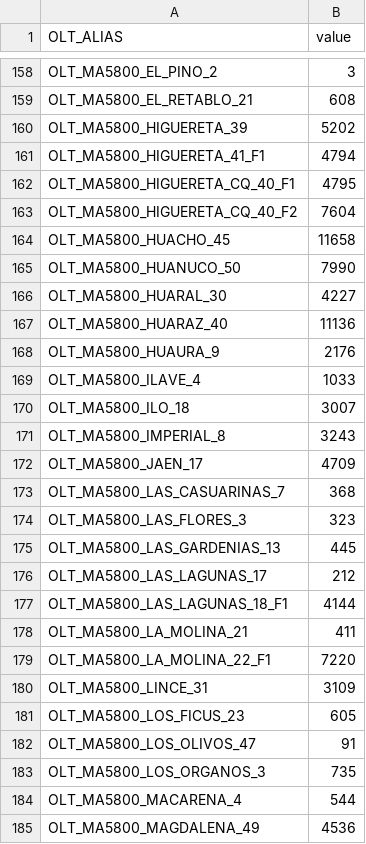
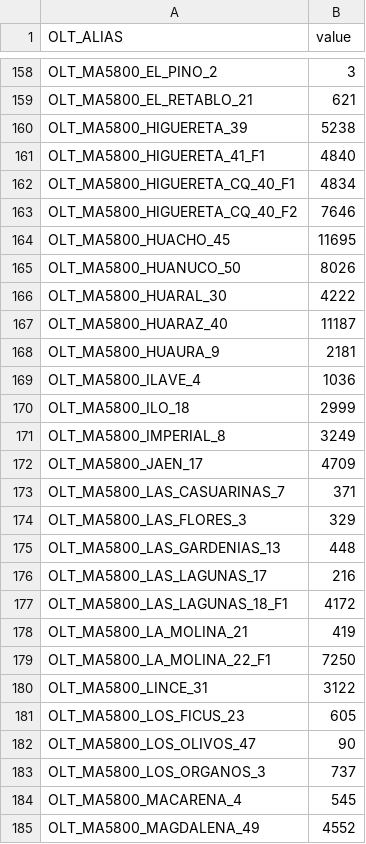
Before and after one commit to CardenasGalarza/streamprueba2, a CSV file: PLANTA_GPON/Tabla_dinamica_OLT.csv, drawn as a sheet; only a part is shown, gaps mark what is left out; the diff covers the shown part only; the diff names each change by its address in the sheet, - before the commit and + after, or states it on an @@ line.

```diff
--- a/PLANTA_GPON/Tabla_dinamica_OLT.csv
+++ b/PLANTA_GPON/Tabla_dinamica_OLT.csv
-B159 (value): 608
+B159 (value): 621
-B160 (value): 5202
+B160 (value): 5238
-B161 (value): 4794
+B161 (value): 4840
-B162 (value): 4795
+B162 (value): 4834
-B163 (value): 7604
+B163 (value): 7646
-B164 (value): 11658
+B164 (value): 11695
-B165 (value): 7990
+B165 (value): 8026
-B166 (value): 4227
+B166 (value): 4222
-B167 (value): 11136
+B167 (value): 11187
-B168 (value): 2176
+B168 (value): 2181
-B169 (value): 1033
+B169 (value): 1036
-B170 (value): 3007
+B170 (value): 2999
-B171 (value): 3243
+B171 (value): 3249
-B173 (value): 368
+B173 (value): 371
-B174 (value): 323
+B174 (value): 329
-B175 (value): 445
+B175 (value): 448
-B176 (value): 212
+B176 (value): 216
-B177 (value): 4144
+B177 (value): 4172
-B178 (value): 411
+B178 (value): 419
-B179 (value): 7220
+B179 (value): 7250
-B180 (value): 3109
+B180 (value): 3122
-B182 (value): 91
+B182 (value): 90
-B183 (value): 735
+B183 (value): 737
-B184 (value): 544
+B184 (value): 545
-B185 (value): 4536
+B185 (value): 4552
```
Also changed, not shown: 3 added rows and 135 edited cells elsewhere in this file.
